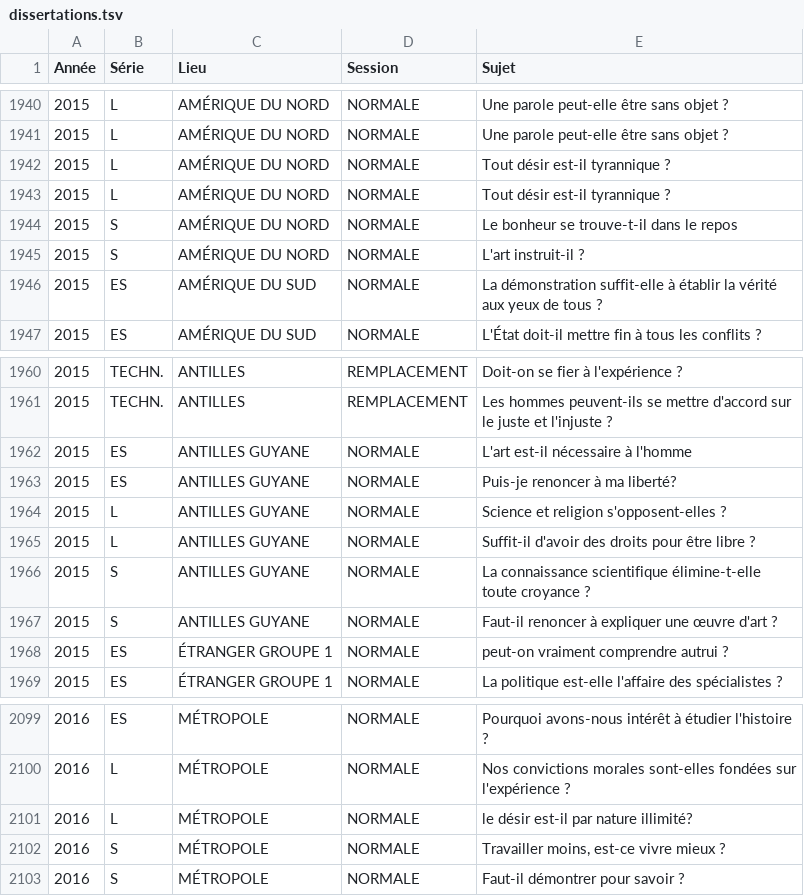
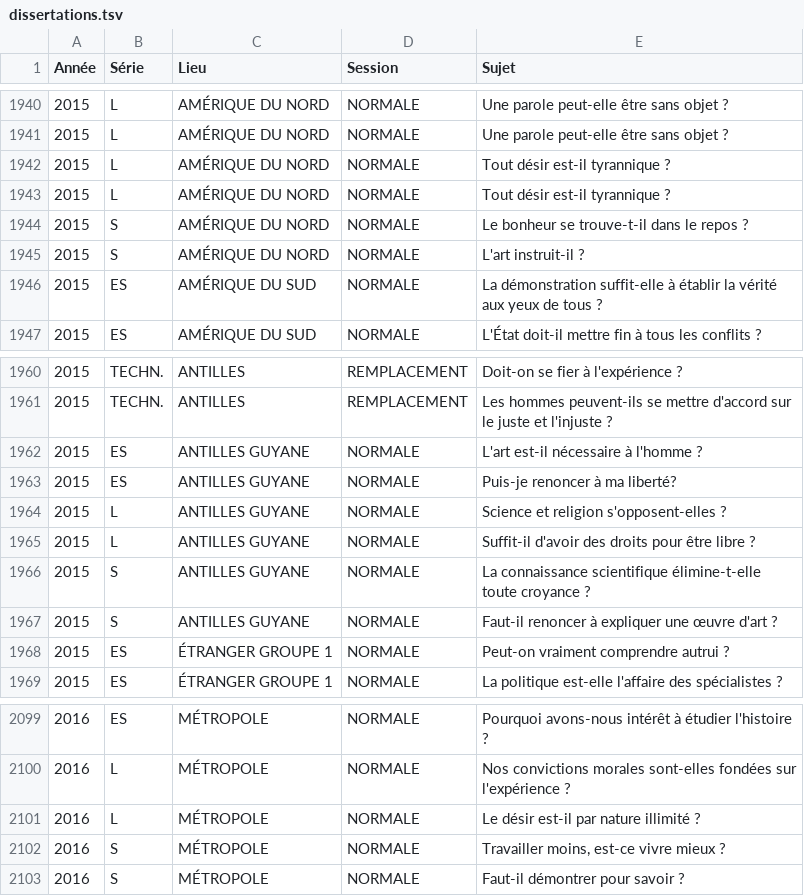
Before and after one commit to eyssette/sujets-philosophie-bac, a TSV file: data/dissertations.tsv, drawn as a sheet; only a part is shown, gaps mark what is left out; the diff names each change by its address in the sheet, - before the commit and + after, or states it on an @@ line.

Commit message:
Update dissertations.tsv

```diff
--- a/data/dissertations.tsv
+++ b/data/dissertations.tsv
-E1944 (Sujet): Le bonheur se trouve-t-il dans le repos
+E1944 (Sujet): Le bonheur se trouve-t-il dans le repos ?
-E1962 (Sujet): L'art est-il nécessaire à l'homme
+E1962 (Sujet): L'art est-il nécessaire à l'homme ?
-E1968 (Sujet): peut-on vraiment comprendre autrui ?
+E1968 (Sujet): Peut-on vraiment comprendre autrui ?
-E2101 (Sujet): le désir est-il par nature illimité?
+E2101 (Sujet): Le désir est-il par nature illimité ?
```
